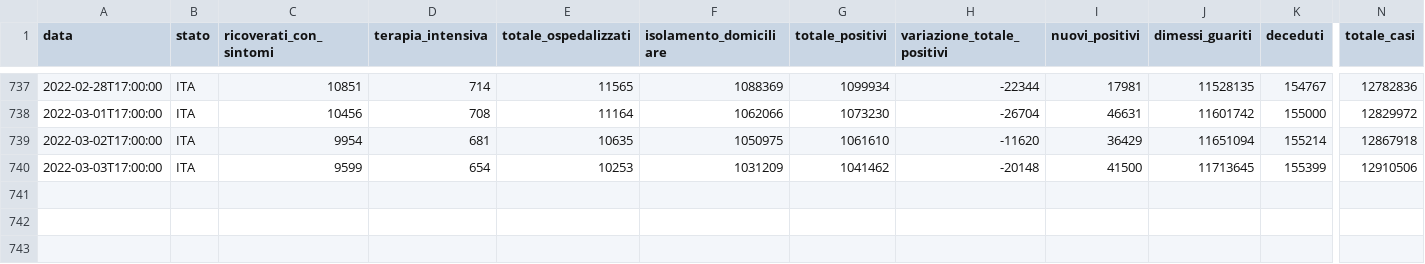
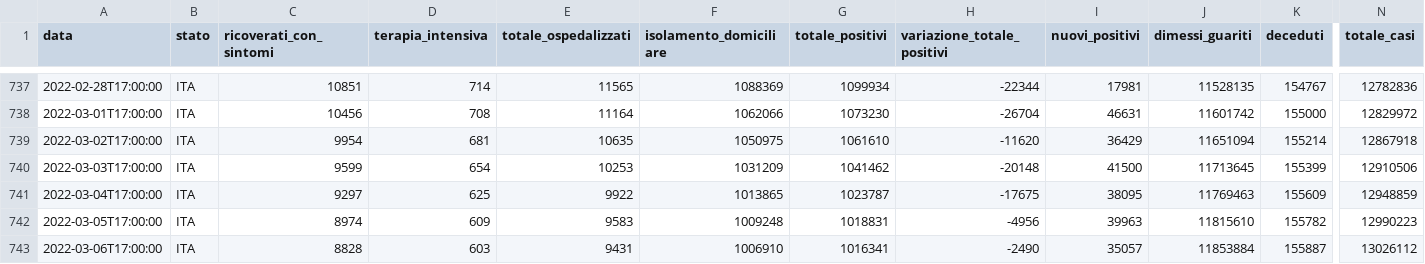
Before and after one commit to DennisCorabi/School_Stuff, a CSV file: java/CovidFx/target/classes/dpc-covid19-ita-andamento-nazionale.csv, drawn as a sheet; only a part is shown, gaps mark what is left out; rows hold the shown columns only; the diff names each change by its address in the sheet, - before the commit and + after, or states it on an @@ line.

```diff
--- a/java/CovidFx/target/classes/dpc-covid19-ita-andamento-nazionale.csv
+++ b/java/CovidFx/target/classes/dpc-covid19-ita-andamento-nazionale.csv
+row 741: 2022-03-04T17:00:00 | ITA | 9297 | 625 | 9922 | 1013865 | 1023787 | -17675 | 38095 | 11769463 | 155609 | 12948859
+row 742: 2022-03-05T17:00:00 | ITA | 8974 | 609 | 9583 | 1009248 | 1018831 | -4956 | 39963 | 11815610 | 155782 | 12990223
+row 743: 2022-03-06T17:00:00 | ITA | 8828 | 603 | 9431 | 1006910 | 1016341 | -2490 | 35057 | 11853884 | 155887 | 13026112
```
Also changed, not shown: java/CovidFx/src/main/resources/dpc-covid19-ita-andamento-nazionale.csv, 5 other files.
